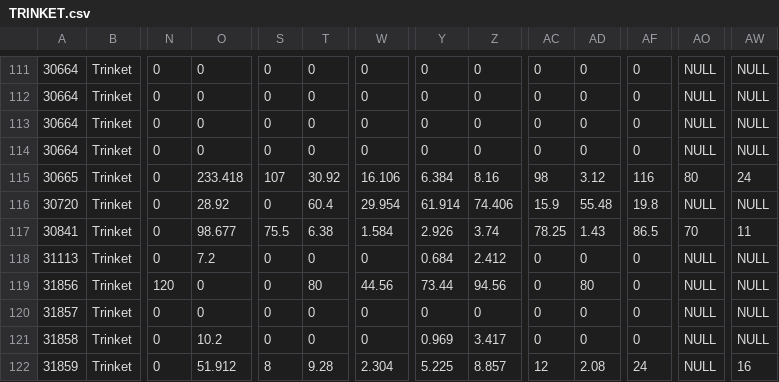
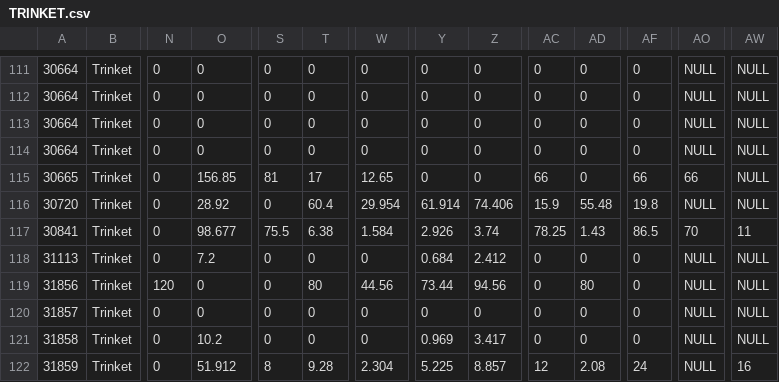
Before and after one commit to amoeba/wowclassicbis, a CSV file: TRINKET.csv, drawn as a sheet; only a part is shown, gaps mark what is left out; the diff names each change by its address in the sheet, - before the commit and + after, or states it on an @@ line.

```diff
--- a/TRINKET.csv
+++ b/TRINKET.csv
-O115: 233.418
+O115: 156.85
-S115: 107
+S115: 81
-T115: 30.92
+T115: 17
-W115: 16.106
+W115: 12.65
-Y115: 6.384
+Y115: 0
-Z115: 8.16
+Z115: 0
-AC115: 98
+AC115: 66
-AD115: 3.12
+AD115: 0
-AF115: 116
+AF115: 66
-AO115: 80
+AO115: 66
-AW115: 24
+AW115: NULL
```
